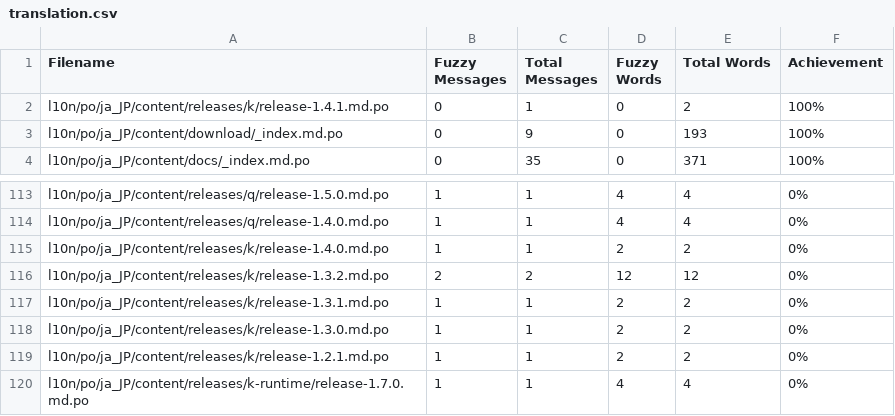
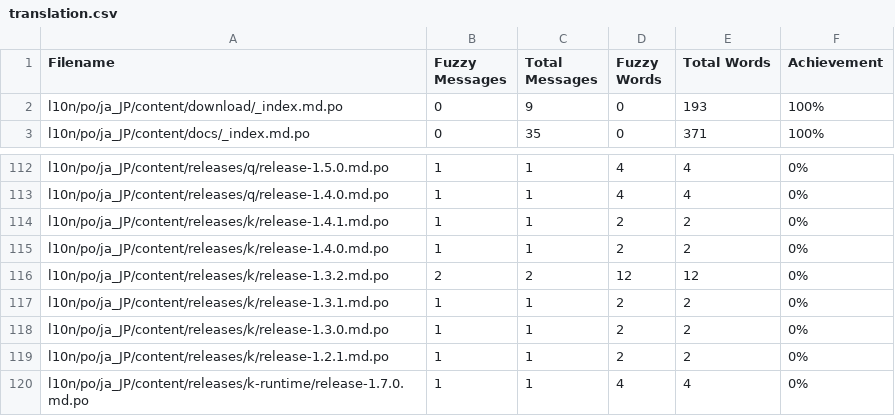
Before and after one commit to jcug-oss/camel-ja, a CSV file: l10n/stats/translation.csv, drawn as a sheet; only a part is shown, gaps mark what is left out; removed rows and columns are numbered as before the commit, all else as after; the diff names each change by its address in the sheet, - before the commit and + after, or states it on an @@ line.

```diff
--- a/l10n/stats/translation.csv
+++ b/l10n/stats/translation.csv
-row 2: l10n/po/ja_JP/content/releases/k/release-1.4.1.md.po | 0 | 1 | 0 | 2 | 100%
+row 114: l10n/po/ja_JP/content/releases/k/release-1.4.1.md.po | 1 | 1 | 2 | 2 | 0%
```
